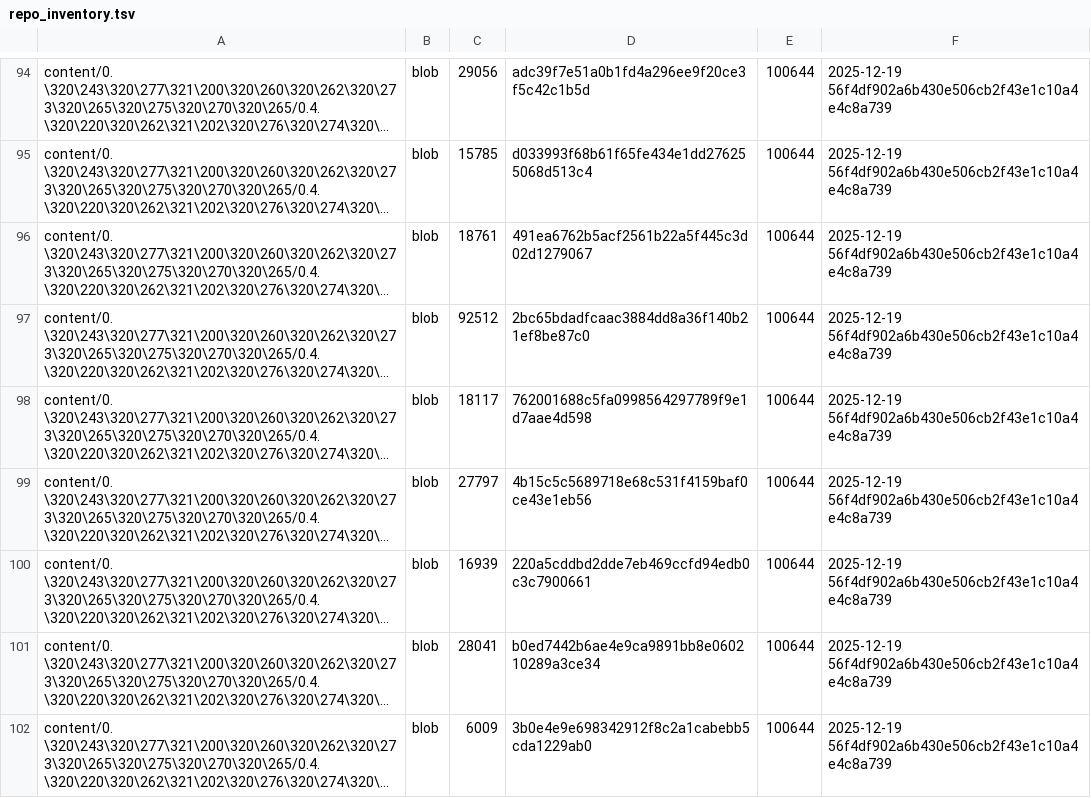
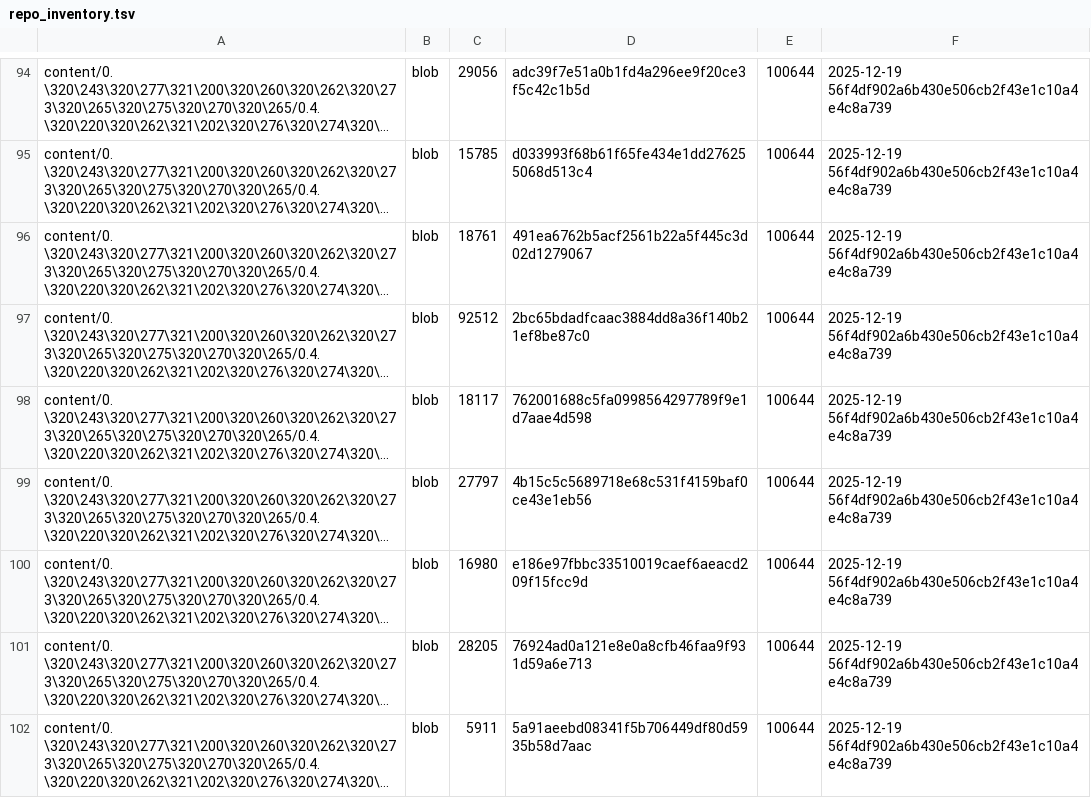
Before and after one commit to TserenTserenov/DS-ecosystem-development, a TSV file: artifacts/inventories/repo_inventory.tsv, drawn as a sheet; only a part is shown, gaps mark what is left out; long unchanged cells end in …; the diff covers the shown part only; the diff names each change by its address in the sheet, - before the commit and + after, or states it on an @@ line.

Commit message:
chore: add repo inventory

```diff
--- a/artifacts/inventories/repo_inventory.tsv
+++ b/artifacts/inventories/repo_inventory.tsv
-C100: 16939
+C100: 16980
-D100: 220a5cddbd2dde7eb469ccfd94edb0c3c7900661
+D100: e186e97fbbc33510019caef6aeacd209f15fcc9d
-C101: 28041
+C101: 28205
-D101: b0ed7442b6ae4e9ca9891bb8e060210289a3ce34
+D101: 76924ad0a121e8e0a8cfb46faa9f931d59a6e713
-C102: 6009
+C102: 5911
-D102: 3b0e4e9e698342912f8c2a1cabebb5cda1229ab0
+D102: 5a91aeebd08341f5b706449df80d5935b58d7aac
```
Also changed, not shown: 3 added rows and 10 edited cells elsewhere in this file.
